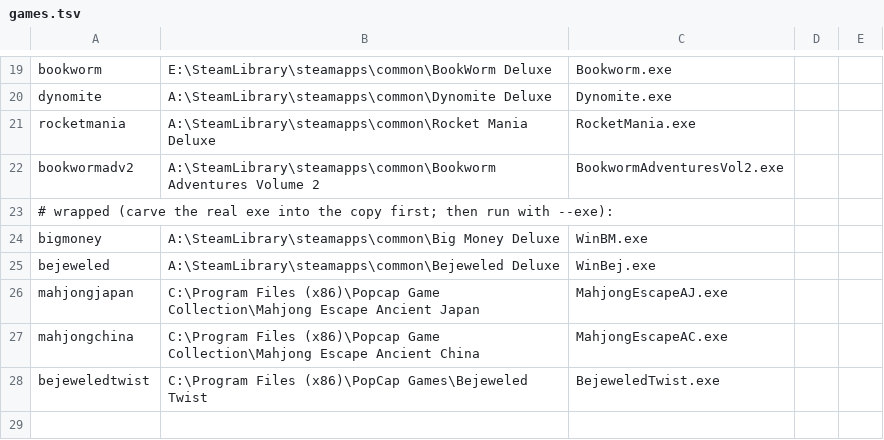
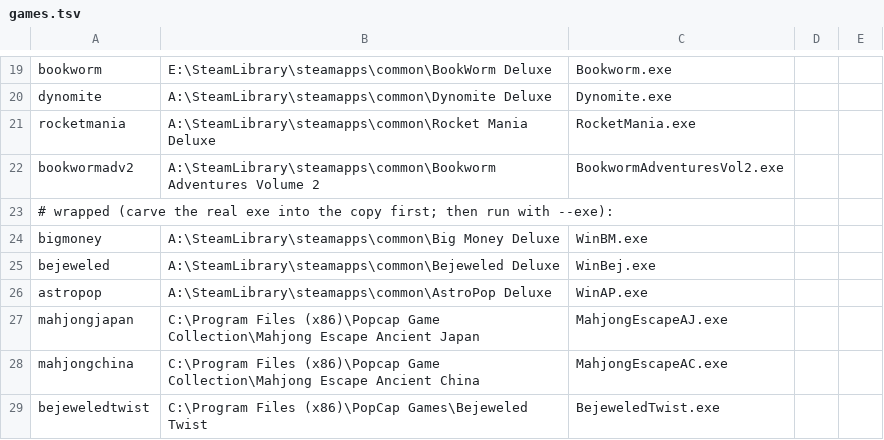
Before and after one commit to allisonpelton/byo-pop-private, a TSV file: tools/origrun/games.tsv, drawn as a sheet; only a part is shown, gaps mark what is left out.

```diff
--- a/tools/origrun/games.tsv
+++ b/tools/origrun/games.tsv
@@ -25,2 +25,3 @@ bigmoney	A:\SteamLibrary\steamapps\common\Big Money Deluxe	WinBM.exe
 bejeweled	A:\SteamLibrary\steamapps\common\Bejeweled Deluxe	WinBej.exe
+astropop	A:\SteamLibrary\steamapps\common\AstroPop Deluxe	WinAP.exe
 mahjongjapan	C:\Program Files (x86)\Popcap Game Collection\Mahjong Escape Ancient Japan	MahjongEscapeAJ.exe
```
